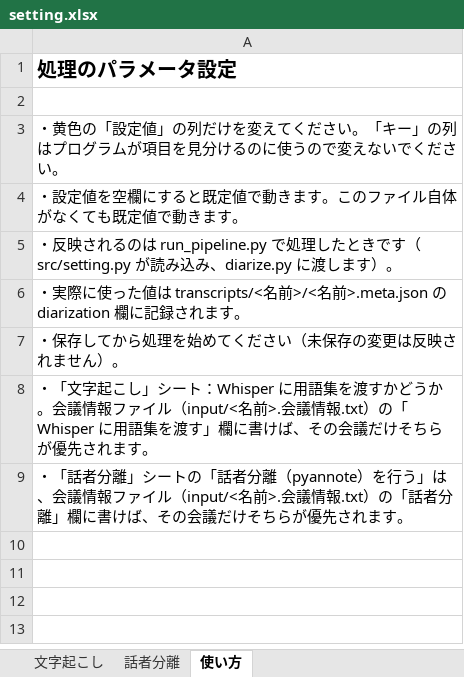
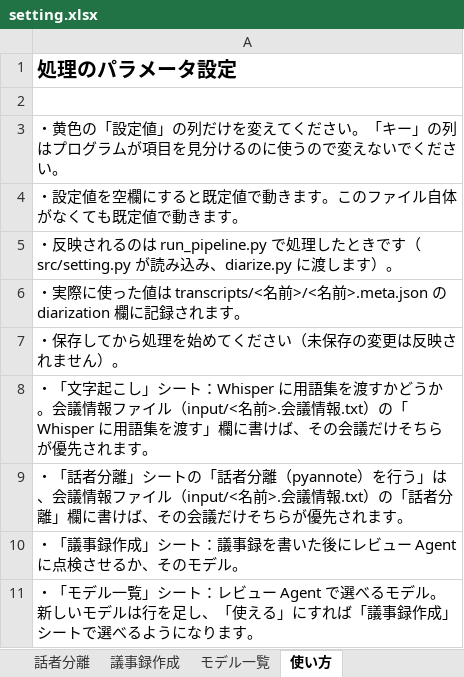
Before and after one commit to kazuchiiba/meeting-minutes-tool, an Excel workbook: setting/setting.xlsx, sheet 使い方, drawn as a sheet; values as stored, in another font and other column widths than the file's, no borders; the diff names each change by its address in the sheet, - before the commit and + after, or states it on an @@ line.

```diff
--- a/setting/setting.xlsx (sheet 使い方)
+++ b/setting/setting.xlsx (sheet 使い方)
+sheet tab: 議事録作成
+sheet tab: モデル一覧
+row 10: ・「議事録作成」シート：議事録を書いた後にレビュー Agent に点検させるか、そのモデル。
+row 11: ・「モデル一覧」シート：レビュー Agent で選べるモデル。新しいモデルは行を足し、「使える」にすれば「議事録作成」シートで選べるようになります。
```
Also changed, not shown: docs/issue/Issue一覧.xlsx, docs/verification/テスト結果一覧.xlsx, 9 other files.
